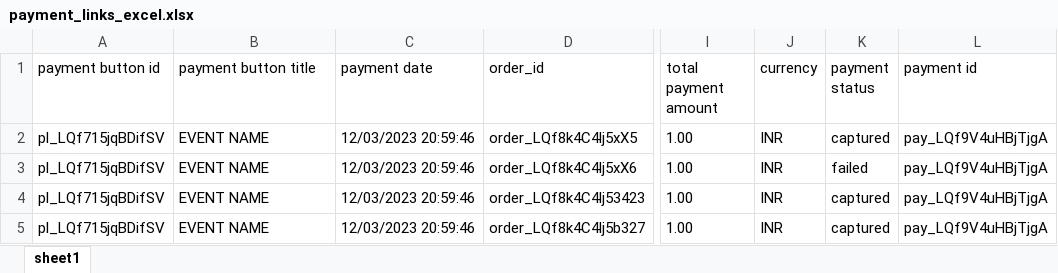
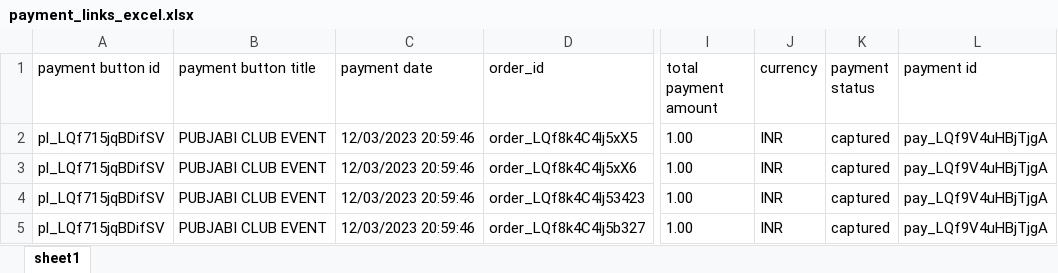
Before and after one commit to vaasu2002/Event_Ticket_Generator_with_QRCode, an Excel workbook: artifact/payment_data/payment_links_excel.xlsx, sheet sheet1, drawn as a sheet; only a part is shown, gaps mark what is left out; values as stored, in another font and other column widths than the file's, no borders; the diff names each change by its address in the sheet, - before the commit and + after, or states it on an @@ line.

Commit message:
pubjabi changed

```diff
--- a/artifact/payment_data/payment_links_excel.xlsx (sheet sheet1)
+++ b/artifact/payment_data/payment_links_excel.xlsx (sheet sheet1)
-B2:B5 (payment button title): EVENT NAME
+B2:B5 (payment button title): PUBJABI CLUB EVENT
-K3 (payment status): failed
+K3 (payment status): captured
```
Also changed, not shown: 13 other files.
